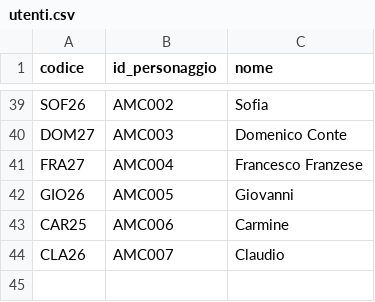
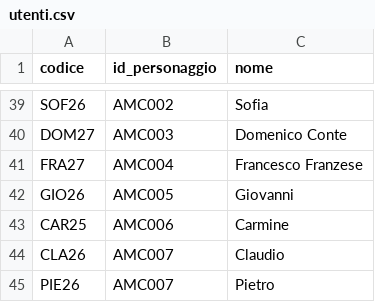
Before and after one commit to francesco-milione/Fanta-oratorio, a CSV file: public/data/utenti.csv, drawn as a sheet; only a part is shown, gaps mark what is left out.

```diff
--- a/public/data/utenti.csv
+++ b/public/data/utenti.csv
@@ -44 +44,2 @@ CAR25,AMC006,Carmine
 CLA26,AMC007,Claudio
+PIE26,AMC007,Pietro
```
Also changed, not shown: public/data/bonus_malus.csv, public/data/personaggi.csv, 1 other file.
